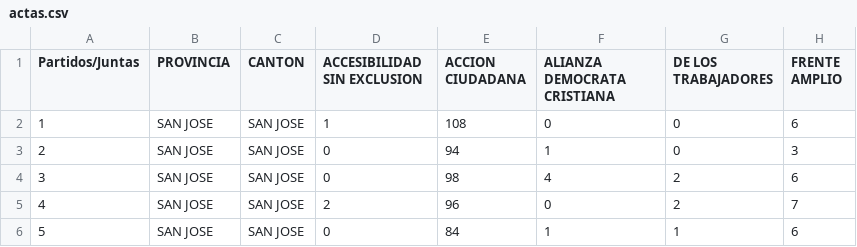
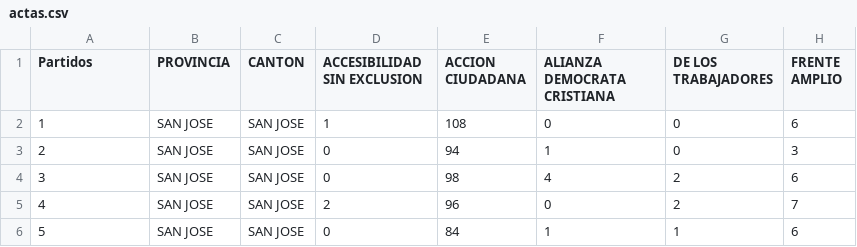
Before and after one commit to bdinarte/SimuladorVotantes, a CSV file: tec/ic/ia/pc1/archivos/actas.csv, drawn as a sheet; only a part is shown; the diff names each change by its address in the sheet, - before the commit and + after, or states it on an @@ line.

Commit message:
función para obtener partidos

```diff
--- a/tec/ic/ia/pc1/archivos/actas.csv
+++ b/tec/ic/ia/pc1/archivos/actas.csv
-A1: Partidos/Juntas
+A1: Partidos
```
Also changed, not shown: 1 other file.
